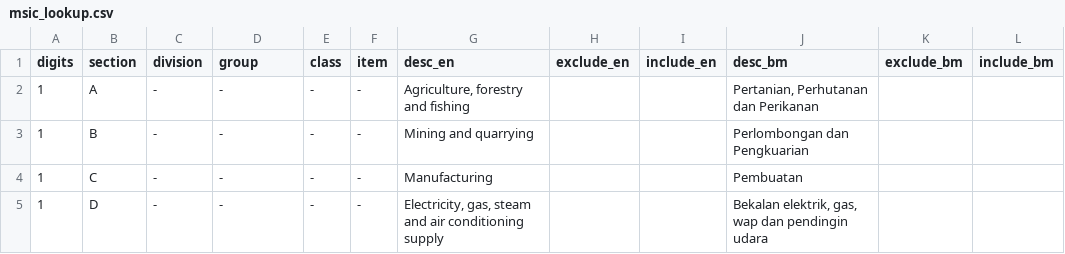
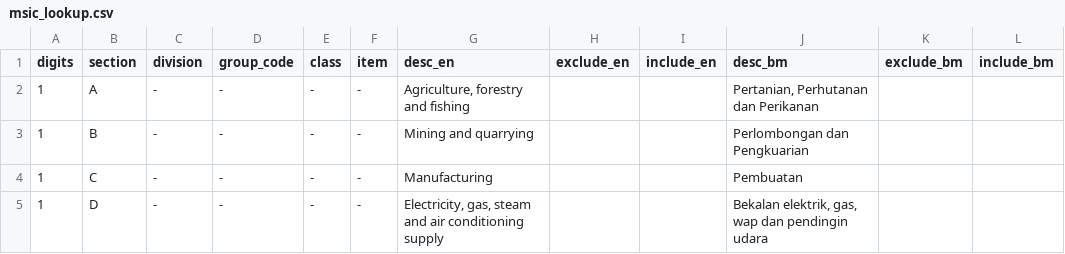
Before and after one commit to pizofreude/insightflow-retail-economic-pipeline, a CSV file: dbt/seeds/msic_lookup.csv, drawn as a sheet; only a part is shown.

Commit message:
fix: update column name group to group_code - due to conflict with sql reserve keyword

```diff
--- a/dbt/seeds/msic_lookup.csv
+++ b/dbt/seeds/msic_lookup.csv
@@ -1,2 +1,2 @@
-digits,section,division,group,class,item,desc_en,exclude_en,include_en,desc_bm,exclude_bm,include_bm
+digits,section,division,group_code,class,item,desc_en,exclude_en,include_en,desc_bm,exclude_bm,include_bm
 1,A,-,-,-,-,"Agriculture, forestry and fishing",,,"Pertanian, Perhutanan dan Perikanan",,
```
